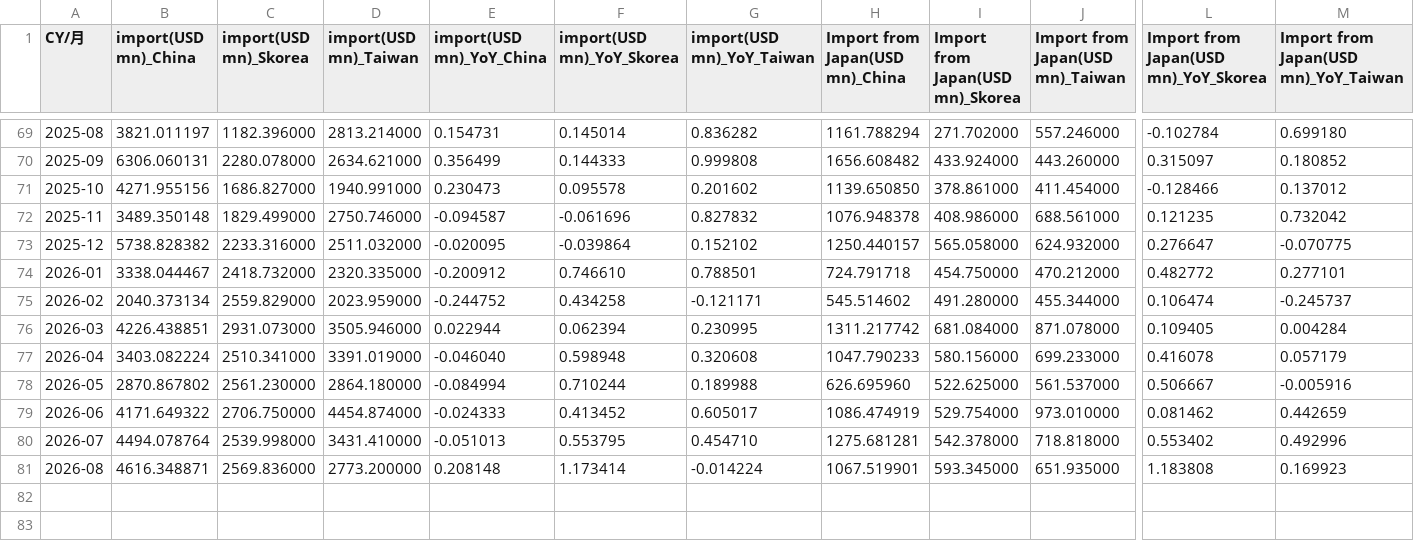
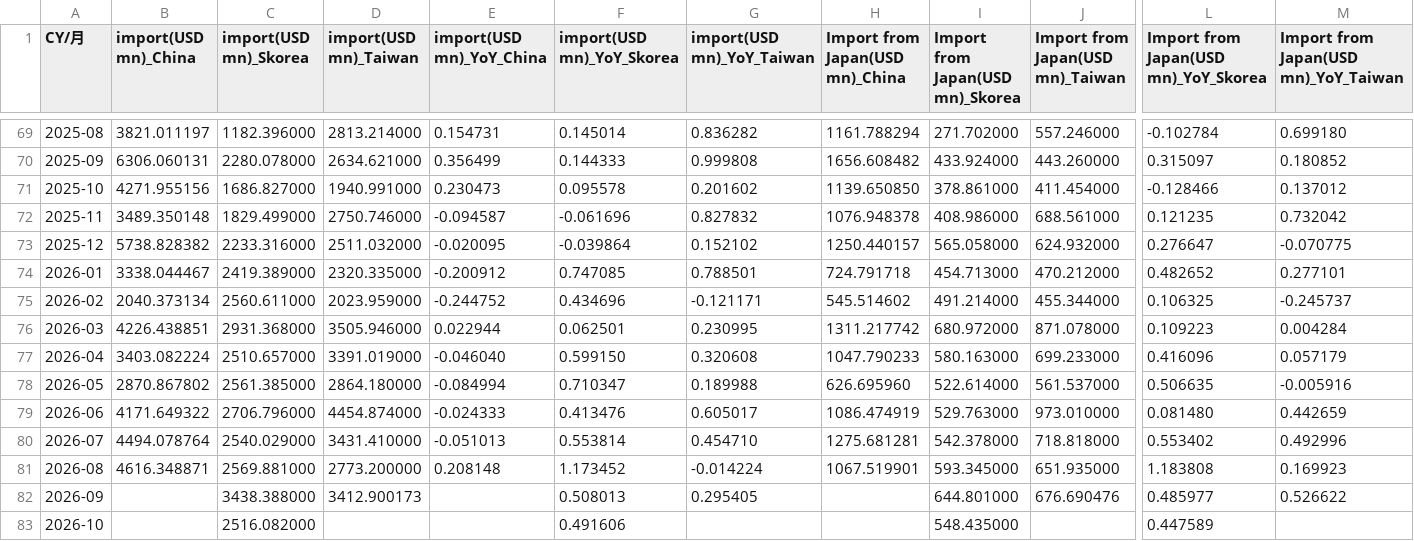
Before and after one commit to seisan3/LLMHTML, a CSV file: 半導体貿易3国/東アジア半導体_第1第2節_製造装置月次データ.csv, drawn as a sheet; only a part is shown, gaps mark what is left out; rows hold the shown columns only; the diff names each change by its address in the sheet, - before the commit and + after, or states it on an @@ line.

```diff
--- a/半導体貿易3国/東アジア半導体_第1第2節_製造装置月次データ.csv
+++ b/半導体貿易3国/東アジア半導体_第1第2節_製造装置月次データ.csv
-C74 (import(USD mn)_Skorea): 2418.732000
+C74 (import(USD mn)_Skorea): 2419.389000
-F74 (import(USD mn)_YoY_Skorea): 0.746610
+F74 (import(USD mn)_YoY_Skorea): 0.747085
-I74 (Import from Japan(USD mn)_Skorea): 454.750000
+I74 (Import from Japan(USD mn)_Skorea): 454.713000
-L74: 0.482772
+L74: 0.482652
-C75 (import(USD mn)_Skorea): 2559.829000
+C75 (import(USD mn)_Skorea): 2560.611000
-F75 (import(USD mn)_YoY_Skorea): 0.434258
+F75 (import(USD mn)_YoY_Skorea): 0.434696
-I75 (Import from Japan(USD mn)_Skorea): 491.280000
+I75 (Import from Japan(USD mn)_Skorea): 491.214000
-L75: 0.106474
+L75: 0.106325
-C76 (import(USD mn)_Skorea): 2931.073000
+C76 (import(USD mn)_Skorea): 2931.368000
-F76 (import(USD mn)_YoY_Skorea): 0.062394
+F76 (import(USD mn)_YoY_Skorea): 0.062501
-I76 (Import from Japan(USD mn)_Skorea): 681.084000
+I76 (Import from Japan(USD mn)_Skorea): 680.972000
-L76: 0.109405
+L76: 0.109223
-C77 (import(USD mn)_Skorea): 2510.341000
+C77 (import(USD mn)_Skorea): 2510.657000
-F77 (import(USD mn)_YoY_Skorea): 0.598948
+F77 (import(USD mn)_YoY_Skorea): 0.599150
-I77 (Import from Japan(USD mn)_Skorea): 580.156000
+I77 (Import from Japan(USD mn)_Skorea): 580.163000
-L77: 0.416078
+L77: 0.416096
-C78 (import(USD mn)_Skorea): 2561.230000
+C78 (import(USD mn)_Skorea): 2561.385000
-F78 (import(USD mn)_YoY_Skorea): 0.710244
+F78 (import(USD mn)_YoY_Skorea): 0.710347
-I78 (Import from Japan(USD mn)_Skorea): 522.625000
+I78 (Import from Japan(USD mn)_Skorea): 522.614000
-L78: 0.506667
+L78: 0.506635
-C79 (import(USD mn)_Skorea): 2706.750000
+C79 (import(USD mn)_Skorea): 2706.796000
-F79 (import(USD mn)_YoY_Skorea): 0.413452
+F79 (import(USD mn)_YoY_Skorea): 0.413476
-I79 (Import from Japan(USD mn)_Skorea): 529.754000
+I79 (Import from Japan(USD mn)_Skorea): 529.763000
-L79: 0.081462
+L79: 0.081480
-C80 (import(USD mn)_Skorea): 2539.998000
+C80 (import(USD mn)_Skorea): 2540.029000
-F80 (import(USD mn)_YoY_Skorea): 0.553795
+F80 (import(USD mn)_YoY_Skorea): 0.553814
-C81 (import(USD mn)_Skorea): 2569.836000
+C81 (import(USD mn)_Skorea): 2569.881000
-F81 (import(USD mn)_YoY_Skorea): 1.173414
+F81 (import(USD mn)_YoY_Skorea): 1.173452
+row 82: 2026-09 |  | 3438.388000 | 3412.900173 |  | 0.508013 | 0.295405 |  | 644.801000 | 676.690476 | 0.485977 | 0.526622
+row 83: 2026-10 |  | 2516.082000 |  |  | 0.491606 |  |  | 548.435000 |  | 0.447589
```
Also changed, not shown: 半導体貿易3国/東アジア半導体_第3第4節_月次データ.csv, 2 other files.
